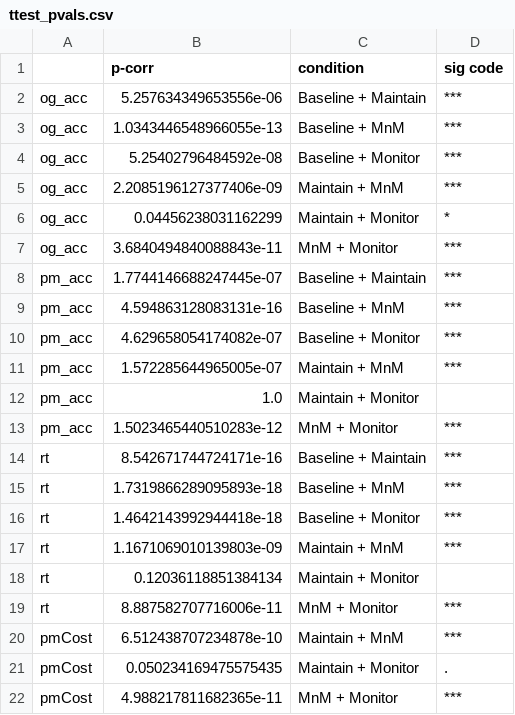
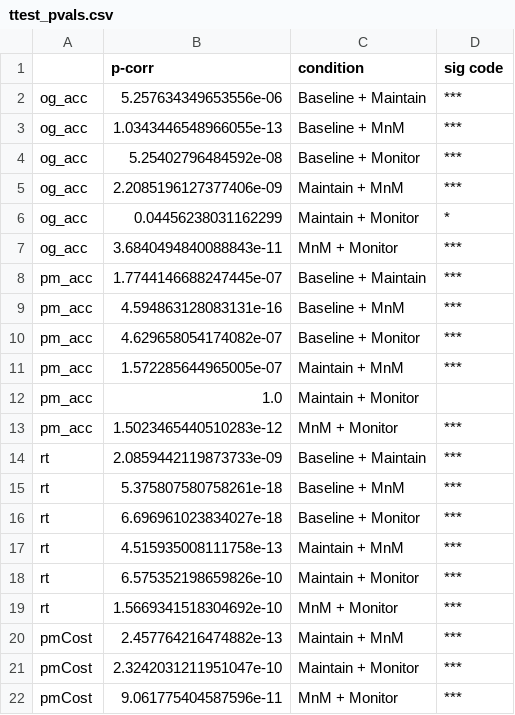
Before and after one commit to LewisPeacockLab/monitain, a CSV file: ttest_pvals.csv, drawn as a sheet.

```diff
--- a/ttest_pvals.csv
+++ b/ttest_pvals.csv
@@ -13,10 +13,10 @@ pm_acc,1.0,Maintain + Monitor,
 pm_acc,1.5023465440510283e-12,MnM + Monitor,***
-rt,8.542671744724171e-16,Baseline + Maintain,***
-rt,1.7319866289095893e-18,Baseline + MnM,***
-rt,1.4642143992944418e-18,Baseline + Monitor,***
-rt,1.1671069010139803e-09,Maintain + MnM,***
-rt,0.12036118851384134,Maintain + Monitor,
-rt,8.887582707716006e-11,MnM + Monitor,***
-pmCost,6.512438707234878e-10,Maintain + MnM,***
-pmCost,0.050234169475575435,Maintain + Monitor,.
-pmCost,4.988217811682365e-11,MnM + Monitor,***
+rt,2.0859442119873733e-09,Baseline + Maintain,***
+rt,5.375807580758261e-18,Baseline + MnM,***
+rt,6.696961023834027e-18,Baseline + Monitor,***
+rt,4.515935008111758e-13,Maintain + MnM,***
+rt,6.575352198659826e-10,Maintain + Monitor,***
+rt,1.5669341518304692e-10,MnM + Monitor,***
+pmCost,2.457764216474882e-13,Maintain + MnM,***
+pmCost,2.3242031211951047e-10,Maintain + Monitor,***
+pmCost,9.061775404587596e-11,MnM + Monitor,***
```
Also changed, not shown: 4 other files.
